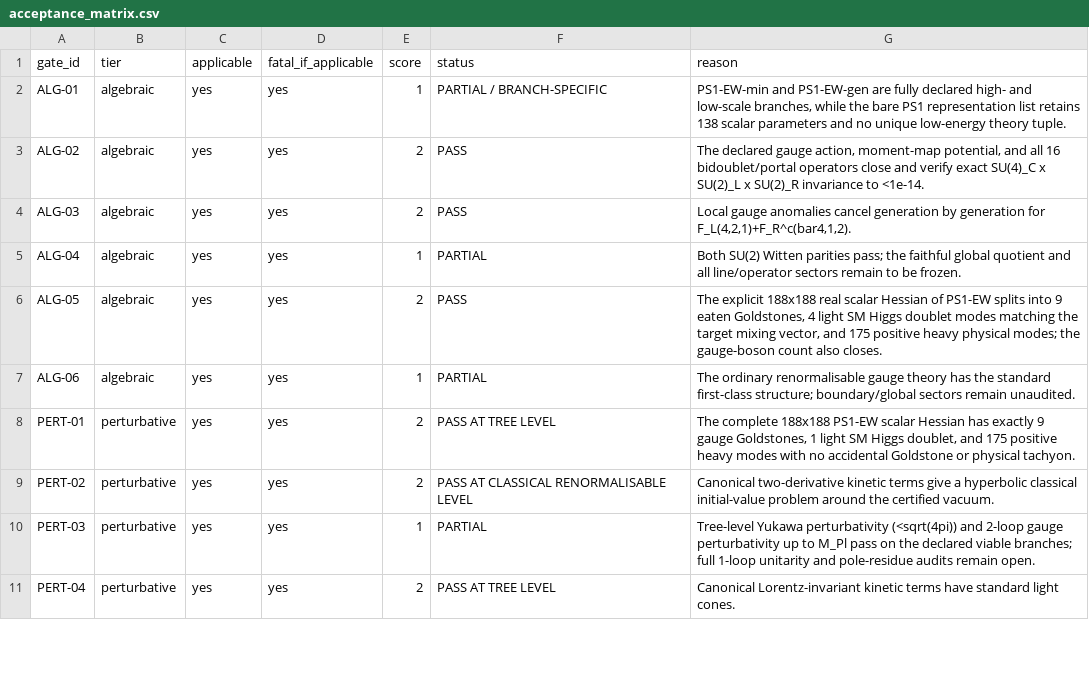
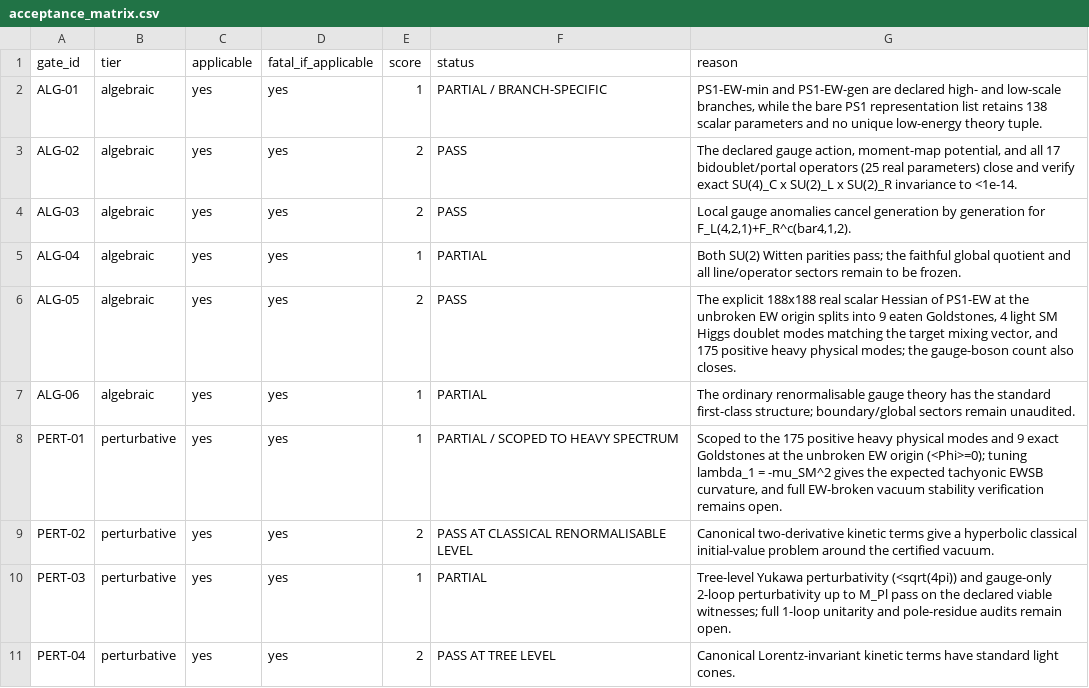
Before and after one commit to terrorproforma/maths, a CSV file: theoretical-physics-program/tp-03-pati-salam-benchmark/acceptance_matrix.csv, drawn as a sheet; only a part is shown; the diff covers the shown part only.

```diff
--- a/theoretical-physics-program/tp-03-pati-salam-benchmark/acceptance_matrix.csv
+++ b/theoretical-physics-program/tp-03-pati-salam-benchmark/acceptance_matrix.csv
@@ -1,11 +1,11 @@
 gate_id,tier,applicable,fatal_if_applicable,score,status,reason
-ALG-01,algebraic,yes,yes,1,PARTIAL / BRANCH-SPECIFIC,"PS1-EW-min and PS1-EW-gen are fully declared high- and low-scale branches, while the bare PS1 representation list retains 138 scalar parameters and no unique low-energy theory tuple."
-ALG-02,algebraic,yes,yes,2,PASS,"The declared gauge action, moment-map potential, and all 16 bidoublet/portal operators close and verify exact SU(4)_C x SU(2)_L x SU(2)_R invariance to <1e-14."
+ALG-01,algebraic,yes,yes,1,PARTIAL / BRANCH-SPECIFIC,"PS1-EW-min and PS1-EW-gen are declared high- and low-scale branches, while the bare PS1 representation list retains 138 scalar parameters and no unique low-energy theory tuple."
+ALG-02,algebraic,yes,yes,2,PASS,"The declared gauge action, moment-map potential, and all 17 bidoublet/portal operators (25 real parameters) close and verify exact SU(4)_C x SU(2)_L x SU(2)_R invariance to <1e-14."
 ALG-03,algebraic,yes,yes,2,PASS,"Local gauge anomalies cancel generation by generation for F_L(4,2,1)+F_R^c(bar4,1,2)."
 ALG-04,algebraic,yes,yes,1,PARTIAL,"Both SU(2) Witten parities pass; the faithful global quotient and all line/operator sectors remain to be frozen."
-ALG-05,algebraic,yes,yes,2,PASS,"The explicit 188x188 real scalar Hessian of PS1-EW splits into 9 eaten Goldstones, 4 light SM Higgs doublet modes matching the target mixing vector, and 175 positive heavy physical modes; the gauge-boson count also closes."
+ALG-05,algebraic,yes,yes,2,PASS,"The explicit 188x188 real scalar Hessian of PS1-EW at the unbroken EW origin splits into 9 eaten Goldstones, 4 light SM Higgs doublet modes matching the target mixing vector, and 175 positive heavy physical modes; the gauge-boson count also closes."
 ALG-06,algebraic,yes,yes,1,PARTIAL,"The ordinary renormalisable gauge theory has the standard first-class structure; boundary/global sectors remain unaudited."
-PERT-01,perturbative,yes,yes,2,PASS AT TREE LEVEL,"The complete 188x188 PS1-EW scalar Hessian has exactly 9 gauge Goldstones, 1 light SM Higgs doublet, and 175 positive heavy modes with no accidental Goldstone or physical tachyon."
+PERT-01,perturbative,yes,yes,1,PARTIAL / SCOPED TO HEAVY SPECTRUM,"Scoped to the 175 positive heavy physical modes and 9 exact Goldstones at the unbroken EW origin (<Phi>=0); tuning lambda_1 = -mu_SM^2 gives the expected tachyonic EWSB curvature, and full EW-broken vacuum stability verification remains open."
 PERT-02,perturbative,yes,yes,2,PASS AT CLASSICAL RENORMALISABLE LEVEL,"Canonical two-derivative kinetic terms give a hyperbolic classical initial-value problem around the certified vacuum."
-PERT-03,perturbative,yes,yes,1,PARTIAL,"Tree-level Yukawa perturbativity (<sqrt(4pi)) and 2-loop gauge perturbativity up to M_Pl pass on the declared viable branches; full 1-loop unitarity and pole-residue audits remain open."
+PERT-03,perturbative,yes,yes,1,PARTIAL,"Tree-level Yukawa perturbativity (<sqrt(4pi)) and gauge-only 2-loop perturbativity up to M_Pl pass on the declared viable witnesses; full 1-loop unitarity and pole-residue audits remain open."
 PERT-04,perturbative,yes,yes,2,PASS AT TREE LEVEL,"Canonical Lorentz-invariant kinetic terms have standard light cones."
```
Also changed, not shown: 14 edited cells elsewhere in this file, theoretical-physics-program/tp-03-pati-salam-benchmark/manifest_sha256.csv, 9 other files.
